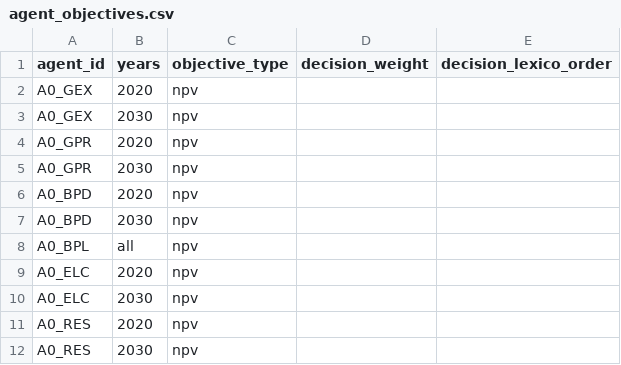
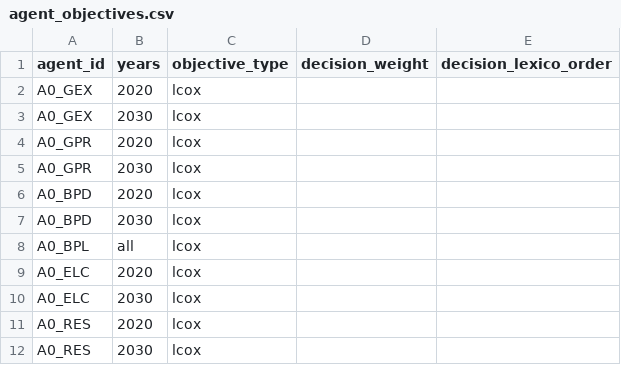
Before and after one commit to EnergySystemsModellingLab/MUSE_2.0, a CSV file: examples/simple_mc/agent_objectives.csv, drawn as a sheet.

Commit message:
Revert "Use NPV for examples cf. LCOX"
This reverts commit d439f4f5e698c83be075624fc1452882eccb2706.

```diff
--- a/examples/simple_mc/agent_objectives.csv
+++ b/examples/simple_mc/agent_objectives.csv
@@ -1,12 +1,12 @@
 agent_id,years,objective_type,decision_weight,decision_lexico_order
-A0_GEX,2020,npv,,
-A0_GEX,2030,npv,,
-A0_GPR,2020,npv,,
-A0_GPR,2030,npv,,
-A0_BPD,2020,npv,,
-A0_BPD,2030,npv,,
-A0_BPL,all,npv,,
-A0_ELC,2020,npv,,
-A0_ELC,2030,npv,,
-A0_RES,2020,npv,,
-A0_RES,2030,npv,,
+A0_GEX,2020,lcox,,
+A0_GEX,2030,lcox,,
+A0_GPR,2020,lcox,,
+A0_GPR,2030,lcox,,
+A0_BPD,2020,lcox,,
+A0_BPD,2030,lcox,,
+A0_BPL,all,lcox,,
+A0_ELC,2020,lcox,,
+A0_ELC,2030,lcox,,
+A0_RES,2020,lcox,,
+A0_RES,2030,lcox,,
```
Also changed, not shown: examples/simple/agent_objectives.csv.
